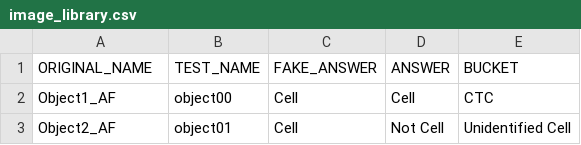
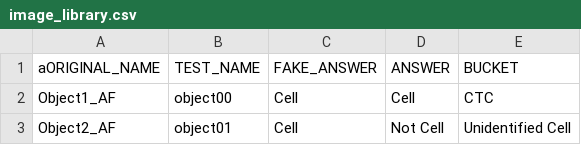
Before and after one commit to duplessisk/CTC_App_160_Images, a CSV file: server_side_code/image_library.csv, drawn as a sheet; only a part is shown.

```diff
--- a/server_side_code/image_library.csv
+++ b/server_side_code/image_library.csv
@@ -1,2 +1,2 @@
-ORIGINAL_NAME,TEST_NAME,FAKE_ANSWER,ANSWER,BUCKET
+aORIGINAL_NAME,TEST_NAME,FAKE_ANSWER,ANSWER,BUCKET
 Object1_AF,object00,Cell,Cell,CTC
```
Also changed, not shown: 5 other files.
